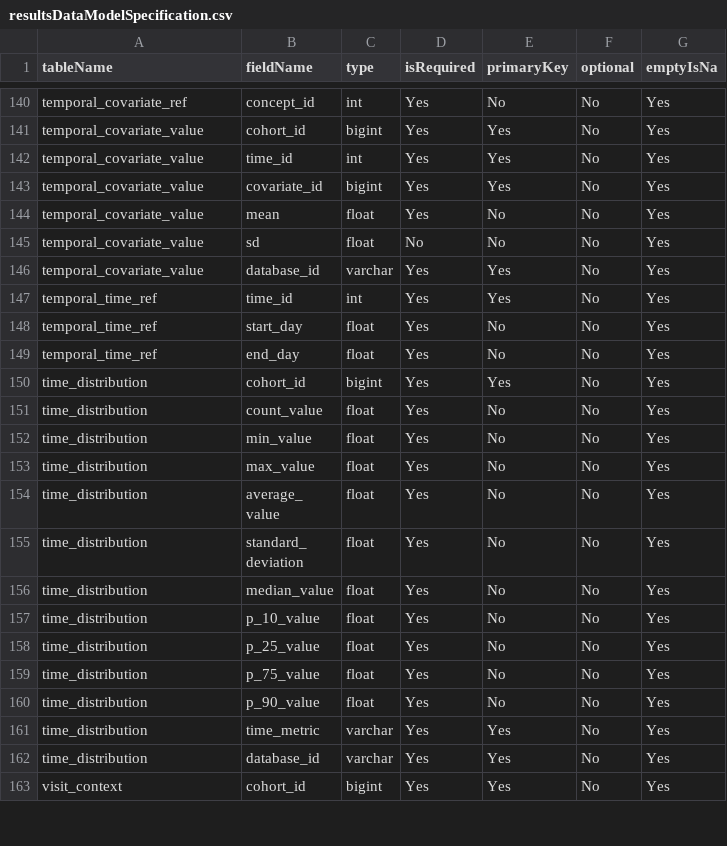
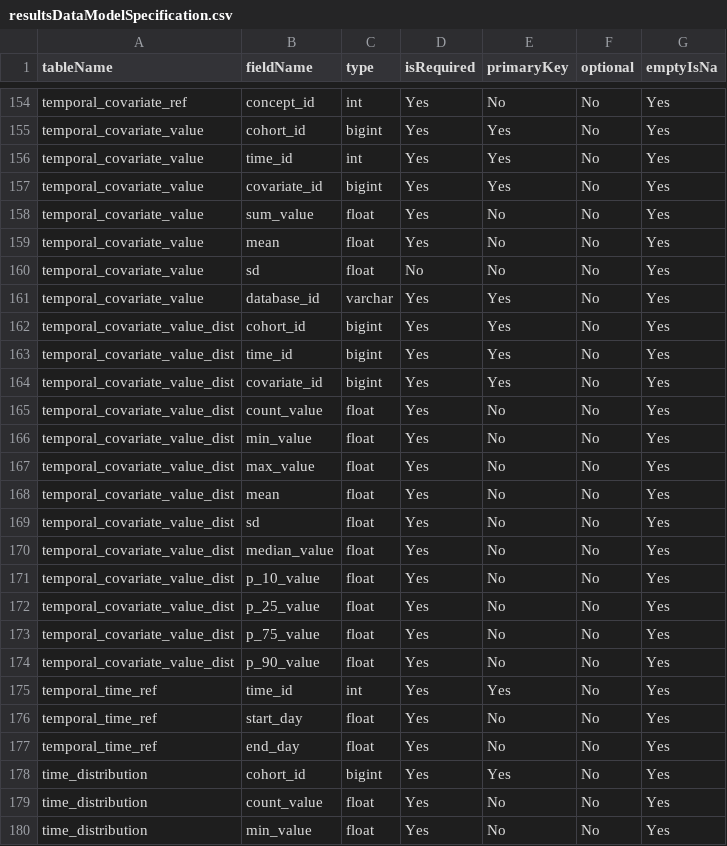
Before and after one commit to OHDSI/ShinyDeploy, a CSV file: ThrombosisWithThrombocytopeniaSyndrome/resultsDataModelSpecification.csv, drawn as a sheet; only a part is shown, gaps mark what is left out; the shorter side is filled out with more unchanged rows; the diff covers the shown part only.

```diff
--- a/ThrombosisWithThrombocytopeniaSyndrome/resultsDataModelSpecification.csv
+++ b/ThrombosisWithThrombocytopeniaSyndrome/resultsDataModelSpecification.csv
@@ -143,2 +157,3 @@ temporal_covariate_value,time_id,int,Yes,Yes,No,Yes
 temporal_covariate_value,covariate_id,bigint,Yes,Yes,No,Yes
+temporal_covariate_value,sum_value,float,Yes,No,No,Yes
 temporal_covariate_value,mean,float,Yes,No,No,Yes
@@ -146,2 +161,15 @@ temporal_covariate_value,sd,float,No,No,No,Yes
 temporal_covariate_value,database_id,varchar,Yes,Yes,No,Yes
+temporal_covariate_value_dist,cohort_id,bigint,Yes,Yes,No,Yes
+temporal_covariate_value_dist,time_id,bigint,Yes,Yes,No,Yes
+temporal_covariate_value_dist,covariate_id,bigint,Yes,Yes,No,Yes
+temporal_covariate_value_dist,count_value,float,Yes,No,No,Yes
+temporal_covariate_value_dist,min_value,float,Yes,No,No,Yes
+temporal_covariate_value_dist,max_value,float,Yes,No,No,Yes
+temporal_covariate_value_dist,mean,float,Yes,No,No,Yes
+temporal_covariate_value_dist,sd,float,Yes,No,No,Yes
+temporal_covariate_value_dist,median_value,float,Yes,No,No,Yes
+temporal_covariate_value_dist,p_10_value,float,Yes,No,No,Yes
+temporal_covariate_value_dist,p_25_value,float,Yes,No,No,Yes
+temporal_covariate_value_dist,p_75_value,float,Yes,No,No,Yes
+temporal_covariate_value_dist,p_90_value,float,Yes,No,No,Yes
 temporal_time_ref,time_id,int,Yes,Yes,No,Yes
```
Also changed, not shown: 14 added rows elsewhere in this file, 5 other files.
